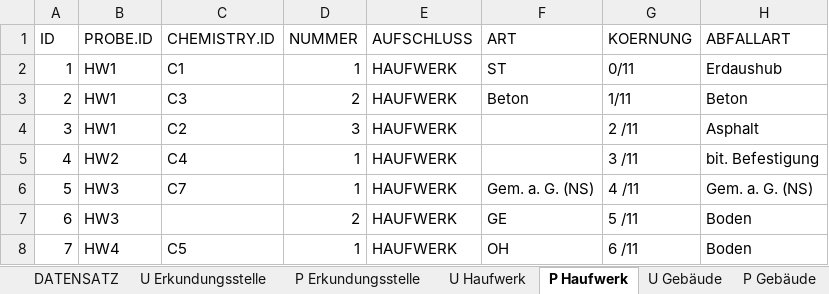
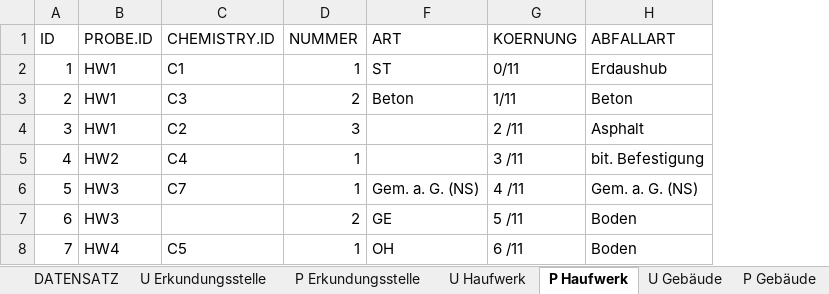
Before and after one commit to mkuenzl/sbt-generator, an Excel workbook: resources/datenbank-template.xlsx, sheet P Haufwerk, drawn as a sheet; only a part is shown; values as stored, in another font and other column widths than the file's, no borders; table styles not drawn; the diff names each change by its address in the sheet, - before the commit and + after, or states it on an @@ line.

```diff
--- a/resources/datenbank-template.xlsx (sheet P Haufwerk)
+++ b/resources/datenbank-template.xlsx (sheet P Haufwerk)
@@ column E (AUFSCHLUSS) hidden, rows 2-8: all HAUFWERK @@
```
Also changed, not shown: sheet P Gebäude, sheet U Gebäude, sheet Chemie, hidden cells, 17 other files.
